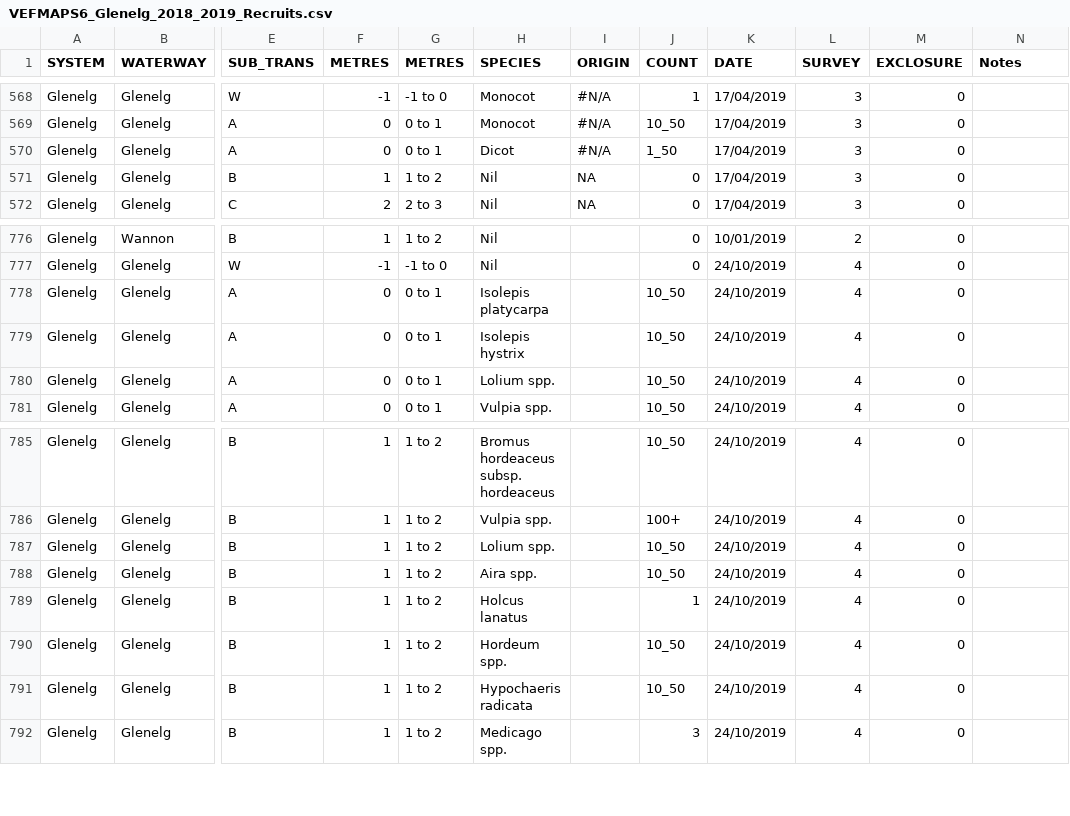
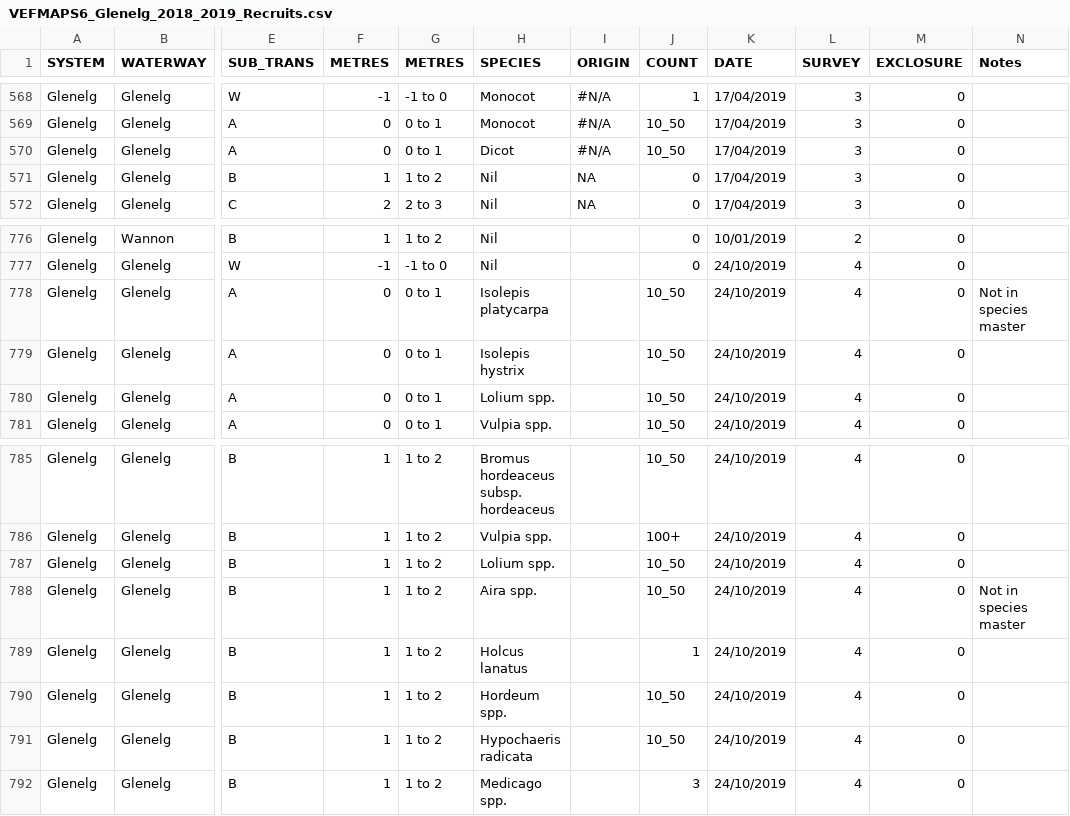
Before and after one commit to egouldo/VEFMAP_VEG_Stage6, a CSV file: data/raw_data/veg_data/VEFMAPS6_Glenelg_2018_2019_Recruits.csv, drawn as a sheet; only a part is shown, gaps mark what is left out; the diff covers the shown part only; the diff names each change by its address in the sheet, - before the commit and + after, or states it on an @@ line.

Commit message:
Updates to species names Glenelg recruits #9

```diff
--- a/data/raw_data/veg_data/VEFMAPS6_Glenelg_2018_2019_Recruits.csv
+++ b/data/raw_data/veg_data/VEFMAPS6_Glenelg_2018_2019_Recruits.csv
-J570 (COUNT): 1_50
+J570 (COUNT): 10_50
-N778 (Notes): (empty)
+N778 (Notes): Not in species master
-N788 (Notes): (empty)
+N788 (Notes): Not in species master
```
Also changed, not shown: 9 edited cells elsewhere in this file.
